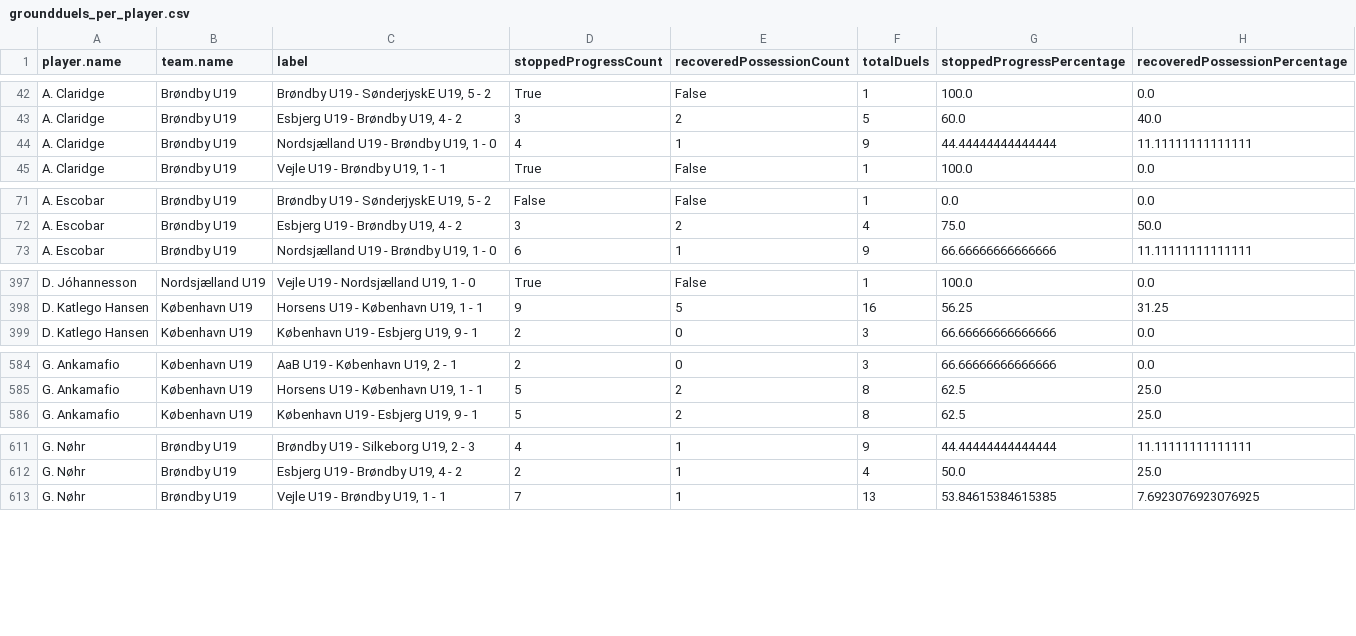
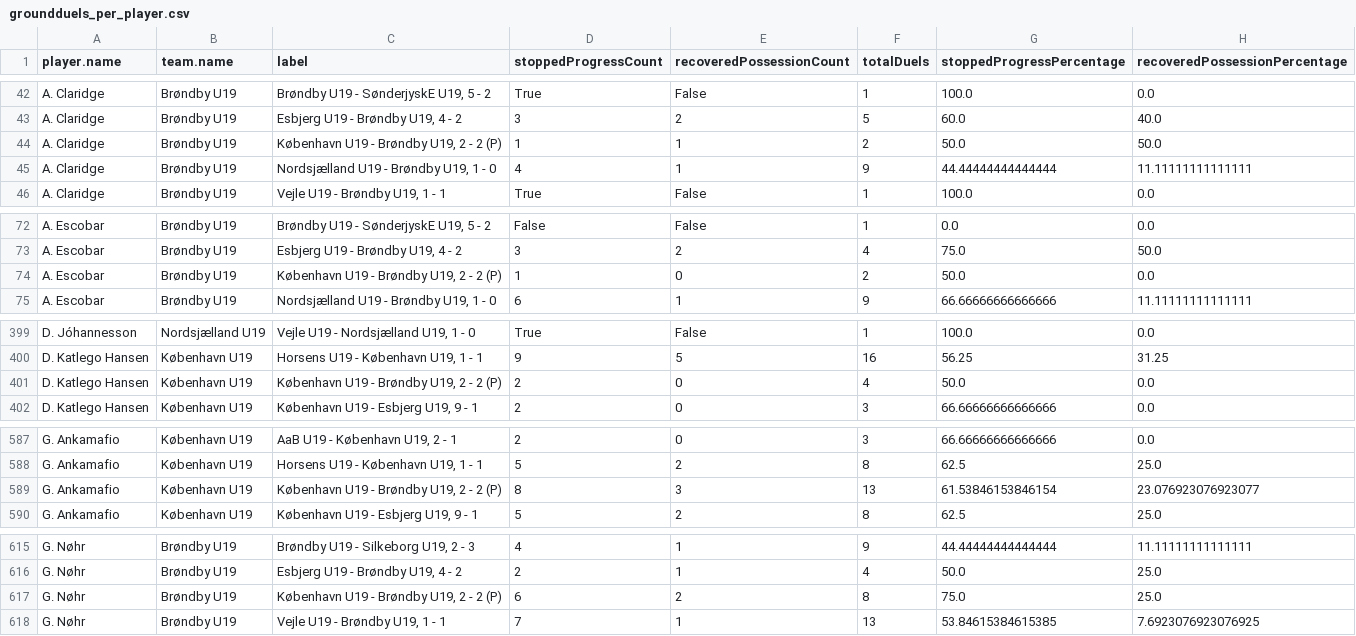
Before and after one commit to AC-Horsens/AC-Horsens-U19, a CSV file: groundduels_per_player.csv, drawn as a sheet; only a part is shown, gaps mark what is left out; the diff covers the shown part only.

```diff
--- a/groundduels_per_player.csv
+++ b/groundduels_per_player.csv
@@ -43,2 +43,3 @@ A. Claridge,Brøndby U19,"Brøndby U19 - SønderjyskE U19, 5 - 2",True,False,1,1
 A. Claridge,Brøndby U19,"Esbjerg U19 - Brøndby U19, 4 - 2",3,2,5,60.0,40.0
+A. Claridge,Brøndby U19,"København U19 - Brøndby U19, 2 - 2 (P)",1,1,2,50.0,50.0
 A. Claridge,Brøndby U19,"Nordsjælland U19 - Brøndby U19, 1 - 0",4,1,9,44.44444444444444,11.11111111111111
@@ -72,2 +73,3 @@ A. Escobar,Brøndby U19,"Brøndby U19 - SønderjyskE U19, 5 - 2",False,False,1,0
 A. Escobar,Brøndby U19,"Esbjerg U19 - Brøndby U19, 4 - 2",3,2,4,75.0,50.0
+A. Escobar,Brøndby U19,"København U19 - Brøndby U19, 2 - 2 (P)",1,0,2,50.0,0.0
 A. Escobar,Brøndby U19,"Nordsjælland U19 - Brøndby U19, 1 - 0",6,1,9,66.66666666666666,11.11111111111111
@@ -398,2 +400,3 @@ D. Jóhannesson,Nordsjælland U19,"Vejle U19 - Nordsjælland U19, 1 - 0",True,Fa
 D. Katlego Hansen,København U19,"Horsens U19 - København U19, 1 - 1",9,5,16,56.25,31.25
+D. Katlego Hansen,København U19,"København U19 - Brøndby U19, 2 - 2 (P)",2,0,4,50.0,0.0
 D. Katlego Hansen,København U19,"København U19 - Esbjerg U19, 9 - 1",2,0,3,66.66666666666666,0.0
@@ -585,2 +588,3 @@ G. Ankamafio,København U19,"AaB U19 - København U19, 2 - 1",2,0,3,66.666666666
 G. Ankamafio,København U19,"Horsens U19 - København U19, 1 - 1",5,2,8,62.5,25.0
+G. Ankamafio,København U19,"København U19 - Brøndby U19, 2 - 2 (P)",8,3,13,61.53846153846154,23.076923076923077
 G. Ankamafio,København U19,"København U19 - Esbjerg U19, 9 - 1",5,2,8,62.5,25.0
@@ -612,2 +616,3 @@ G. Nøhr,Brøndby U19,"Brøndby U19 - Silkeborg U19, 2 - 3",4,1,9,44.44444444444
 G. Nøhr,Brøndby U19,"Esbjerg U19 - Brøndby U19, 4 - 2",2,1,4,50.0,25.0
+G. Nøhr,Brøndby U19,"København U19 - Brøndby U19, 2 - 2 (P)",6,2,8,75.0,25.0
 G. Nøhr,Brøndby U19,"Vejle U19 - Brøndby U19, 1 - 1",7,1,13,53.84615384615385,7.6923076923076925
```
Also changed, not shown: 20 added rows elsewhere in this file, PPDA.csv, dangerzone_entries.csv, 6 other files.
